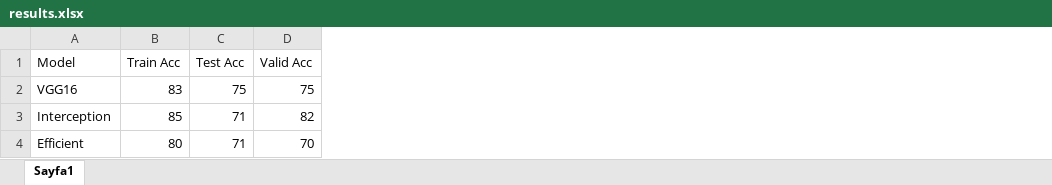
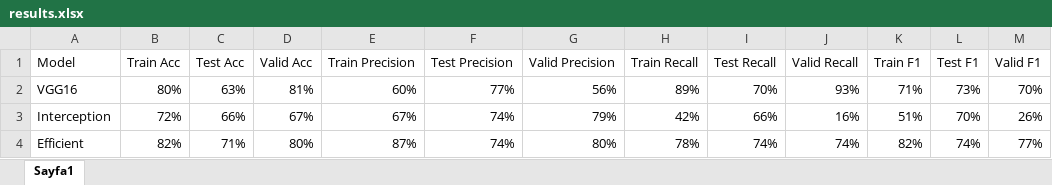
Before and after one commit to mfakca/lung_cancer_prediction, an Excel workbook: results.xlsx, sheet Sayfa1, drawn as a sheet; values as stored, in another font and other column widths than the file's, no borders; the diff names each change by its address in the sheet, - before the commit and + after, or states it on an @@ line.

```diff
--- a/results.xlsx (sheet Sayfa1)
+++ b/results.xlsx (sheet Sayfa1)
+column E (Train Precision), rows 2-4: 60% | 67% | 87%
+column F (Test Precision), rows 2-4: 77% | 74% | 74%
+column G (Valid Precision), rows 2-4: 56% | 79% | 80%
+column H (Train Recall), rows 2-4: 89% | 42% | 78%
+column I (Test Recall), rows 2-4: 70% | 66% | 74%
+column J (Valid Recall), rows 2-4: 93% | 16% | 74%
+column K (Train F1), rows 2-4: 71% | 51% | 82%
+column L (Test F1), rows 2-4: 73% | 70% | 74%
+column M (Valid F1), rows 2-4: 70% | 26% | 77%
-B2 (Train Acc): 83
+B2 (Train Acc): 80%
-C2 (Test Acc): 75
+C2 (Test Acc): 63%
-D2 (Valid Acc): 75
+D2 (Valid Acc): 81%
-B3 (Train Acc): 85
+B3 (Train Acc): 72%
-C3 (Test Acc): 71
+C3 (Test Acc): 66%
-D3 (Valid Acc): 82
+D3 (Valid Acc): 67%
-B4 (Train Acc): 80
+B4 (Train Acc): 82%
-C4 (Test Acc): 71
+C4 (Test Acc): 71%
-D4 (Valid Acc): 70
+D4 (Valid Acc): 80%
```
Also changed, not shown: 6 other files.
